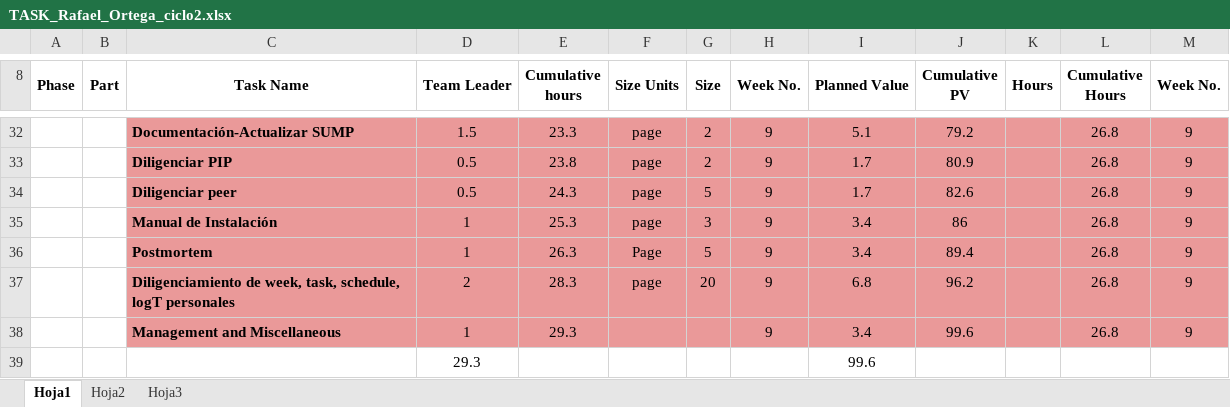
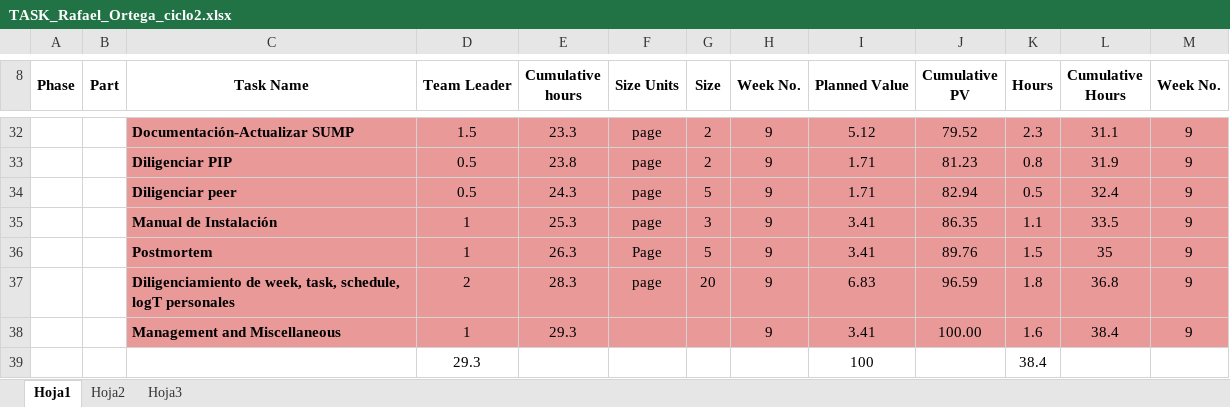
Before and after one commit to LayneGranados/tsp, an Excel workbook: NoteBook/task and schedule plans and actual/TASK_Rafael_Ortega_ciclo2.xlsx, sheet Hoja1, drawn as a sheet; only a part is shown, gaps mark what is left out; values as stored, in another font and other column widths than the file's, no borders; removed rows and columns are numbered as before the commit, all else as after; the diff covers the shown part only; the diff names each change by its address in the sheet, - before the commit and + after, or states it on an @@ line.

```diff
--- a/NoteBook/task and schedule plans and actual/TASK_Rafael_Ortega_ciclo2.xlsx (sheet Hoja1)
+++ b/NoteBook/task and schedule plans and actual/TASK_Rafael_Ortega_ciclo2.xlsx (sheet Hoja1)
-I32 (Planned Value): 5.1
+I32 (Planned Value): 5.12
-J32 (Cumulative PV): 79.2
+J32 (Cumulative PV): 79.52
-K32 (Hours): (empty)
+K32 (Hours): 2.3
-L32 (Cumulative Hours): 26.8
+L32 (Cumulative Hours): 31.1
-I33:I34 (Planned Value): 1.7
+I33:I34 (Planned Value): 1.71
-J33 (Cumulative PV): 80.9
+J33 (Cumulative PV): 81.23
-K33 (Hours): (empty)
+K33 (Hours): 0.8
-L33 (Cumulative Hours): 26.8
+L33 (Cumulative Hours): 31.9
-J34 (Cumulative PV): 82.6
+J34 (Cumulative PV): 82.94
-K34 (Hours): (empty)
+K34 (Hours): 0.5
-L34 (Cumulative Hours): 26.8
+L34 (Cumulative Hours): 32.4
-I35:I36 (Planned Value): 3.4
+I35:I36 (Planned Value): 3.41
-J35 (Cumulative PV): 86
+J35 (Cumulative PV): 86.35
-K35 (Hours): (empty)
+K35 (Hours): 1.1
-L35 (Cumulative Hours): 26.8
+L35 (Cumulative Hours): 33.5
-J36 (Cumulative PV): 89.4
+J36 (Cumulative PV): 89.76
-K36 (Hours): (empty)
+K36 (Hours): 1.5
-L36 (Cumulative Hours): 26.8
+L36 (Cumulative Hours): 35
-I37 (Planned Value): 6.8
+I37 (Planned Value): 6.83
-J37 (Cumulative PV): 96.2
+J37 (Cumulative PV): 96.59
-K37 (Hours): (empty)
+K37 (Hours): 1.8
-L37 (Cumulative Hours): 26.8
+L37 (Cumulative Hours): 36.8
-I38 (Planned Value): 3.4
+I38 (Planned Value): 3.41
-J38 (Cumulative PV): 99.6
+J38 (Cumulative PV): 100.00
-K38 (Hours): (empty)
+K38 (Hours): 1.6
-L38 (Cumulative Hours): 26.8
+L38 (Cumulative Hours): 38.4
-row 39:  |  |  | 29.3 |  |  |  |  | 99.6
+row 39:  |  |  | 29.3 |  |  |  |  | 100 |  | 38.4
```
Also changed, not shown: 38 edited cells elsewhere in this sheet, NoteBook/task and schedule plans and actual/SCHEDULE_Rafael_Ortega_ciclo2.xlsx, 2 other files.
